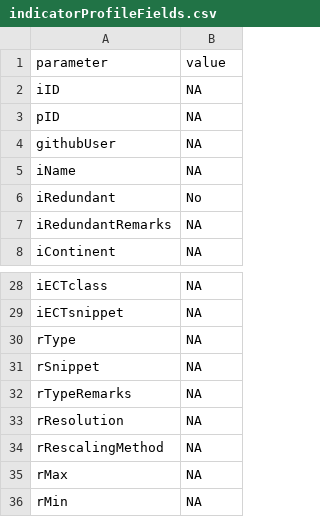
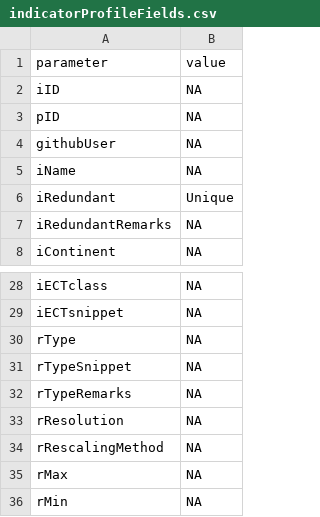
Before and after one commit to anders-kolstad/theIndiMap, a CSV file: shiny/shinyData/indicatorProfileFields.csv, drawn as a sheet; only a part is shown, gaps mark what is left out.

```diff
--- a/shiny/shinyData/indicatorProfileFields.csv
+++ b/shiny/shinyData/indicatorProfileFields.csv
@@ -5,3 +5,3 @@ githubUser;NA
 iName;NA
-iRedundant;No
+iRedundant;Unique
 iRedundantRemarks;NA
@@ -30,3 +30,3 @@ iECTsnippet;NA
 rType;NA
-rSnippet;NA
+rTypeSnippet;NA
 rTypeRemarks;NA
```
Also changed, not shown: shiny/shinyData/publicationProfileFields.csv, 1 other file.
